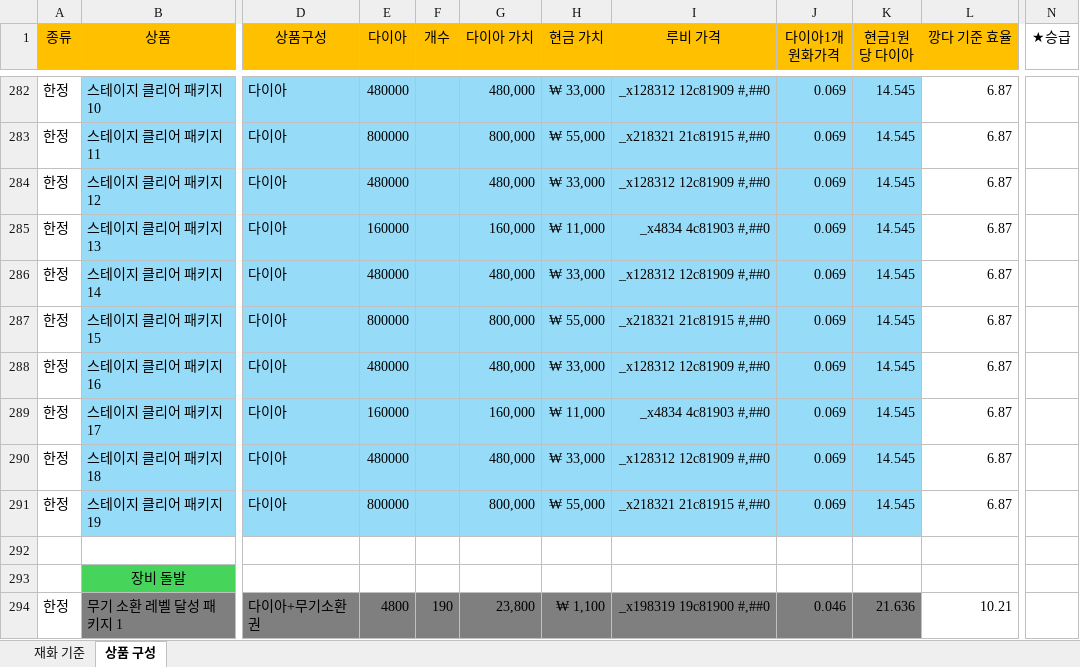
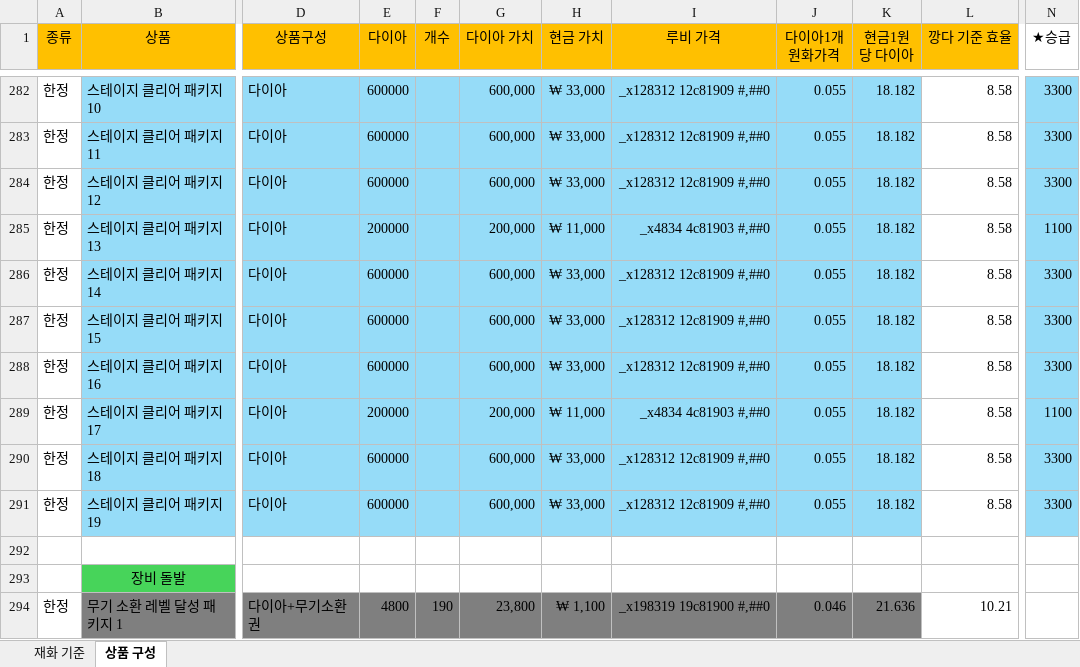
Before and after one commit to asgasgasgasfasfas/exel, an Excel workbook: BM(최종).xlsx, sheet 상품 구성, drawn as a sheet; only a part is shown, gaps mark what is left out; values as stored, in another font and other column widths than the file's, no borders; conditional formats not drawn; the diff covers the shown part only; the diff names each change by its address in the sheet, - before the commit and + after, or states it on an @@ line.

```diff
--- a/BM(최종).xlsx (sheet 상품 구성)
+++ b/BM(최종).xlsx (sheet 상품 구성)
-E282 (다이아): 480000
+E282 (다이아): 600000
-G282 (다이아 가치): 480,000
+G282 (다이아 가치): 600,000
-J282:J291 (다이아1개 원화가격): 0.069
+J282:J291 (다이아1개 원화가격): 0.055
-K282:K291 (현금1원당 다이아): 14.545
+K282:K291 (현금1원당 다이아): 18.182
-L282:L291 (깡다 기준 효율): 6.87
+L282:L291 (깡다 기준 효율): 8.58
-N282:N291 fill: none
+N282:N291 fill: #96DCF8
-N282:N284 (★승급): (empty)
+N282:N284 (★승급): 3300
-E283 (다이아): 800000
+E283 (다이아): 600000
-G283 (다이아 가치): 800,000
+G283 (다이아 가치): 600,000
-H283 (현금 가치): ₩ 55,000
+H283 (현금 가치): ₩ 33,000
-I283 (루비 가격): _x218321 21c81915 #,##0
+I283 (루비 가격): _x128312 12c81909 #,##0
-E284 (다이아): 480000
+E284 (다이아): 600000
-G284 (다이아 가치): 480,000
+G284 (다이아 가치): 600,000
-E285 (다이아): 160000
+E285 (다이아): 200000
-G285 (다이아 가치): 160,000
+G285 (다이아 가치): 200,000
-N285 (★승급): (empty)
+N285 (★승급): 1100
-E286 (다이아): 480000
+E286 (다이아): 600000
-G286 (다이아 가치): 480,000
+G286 (다이아 가치): 600,000
-N286:N288 (★승급): (empty)
+N286:N288 (★승급): 3300
-E287 (다이아): 800000
+E287 (다이아): 600000
-G287 (다이아 가치): 800,000
+G287 (다이아 가치): 600,000
-H287 (현금 가치): ₩ 55,000
+H287 (현금 가치): ₩ 33,000
-I287 (루비 가격): _x218321 21c81915 #,##0
+I287 (루비 가격): _x128312 12c81909 #,##0
-E288 (다이아): 480000
+E288 (다이아): 600000
-G288 (다이아 가치): 480,000
+G288 (다이아 가치): 600,000
-E289 (다이아): 160000
+E289 (다이아): 200000
-G289 (다이아 가치): 160,000
+G289 (다이아 가치): 200,000
-N289 (★승급): (empty)
+N289 (★승급): 1100
-E290 (다이아): 480000
+E290 (다이아): 600000
-G290 (다이아 가치): 480,000
+G290 (다이아 가치): 600,000
-N290:N291 (★승급): (empty)
+N290:N291 (★승급): 3300
-E291 (다이아): 800000
+E291 (다이아): 600000
-G291 (다이아 가치): 800,000
+G291 (다이아 가치): 600,000
-H291 (현금 가치): ₩ 55,000
+H291 (현금 가치): ₩ 33,000
-I291 (루비 가격): _x218321 21c81915 #,##0
+I291 (루비 가격): _x128312 12c81909 #,##0
```
Also changed, not shown: 2 added rows, 2 removed rows, 597 edited cells and cell formats elsewhere in this sheet.
